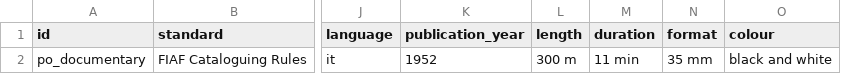
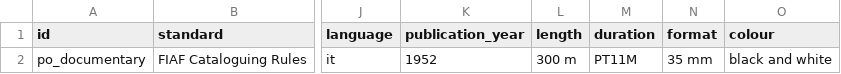
Before and after one commit to CineFiles25/TheRevolussionOfRenzoRenzi, a CSV file: csv/po_documentary.csv, drawn as a sheet; only a part is shown, gaps mark what is left out; the diff names each change by its address in the sheet, - before the commit and + after, or states it on an @@ line.

```diff
--- a/csv/po_documentary.csv
+++ b/csv/po_documentary.csv
-M2 (duration): 11 min
+M2 (duration): PT11M
```
Also changed, not shown: csv/rrr_entities.csv, csv/rrr_triples.csv, 4 other files.
